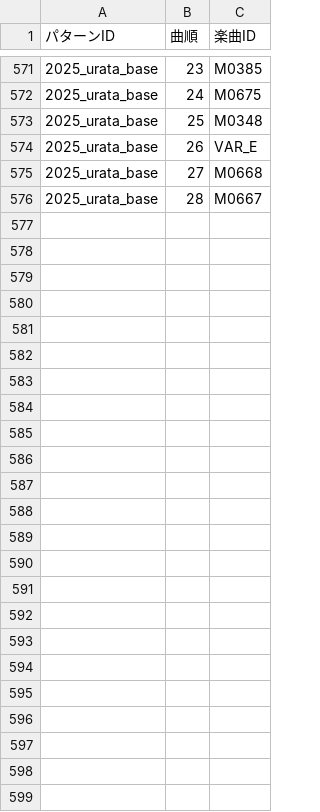
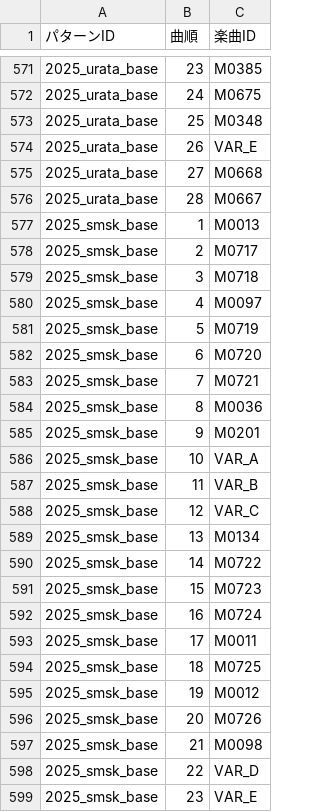
Before and after one commit to 0907-crew/usss_setlist, a CSV file: 浦島坂田船 現場まとめ - セトリパターン詳細.csv, drawn as a sheet; only a part is shown, gaps mark what is left out; the diff names each change by its address in the sheet, - before the commit and + after, or states it on an @@ line.

```diff
--- a/浦島坂田船 現場まとめ - セトリパターン詳細.csv
+++ b/浦島坂田船 現場まとめ - セトリパターン詳細.csv
+row 577: 2025_smsk_base | 1 | M0013
+row 578: 2025_smsk_base | 2 | M0717
+row 579: 2025_smsk_base | 3 | M0718
+row 580: 2025_smsk_base | 4 | M0097
+row 581: 2025_smsk_base | 5 | M0719
+row 582: 2025_smsk_base | 6 | M0720
+row 583: 2025_smsk_base | 7 | M0721
+row 584: 2025_smsk_base | 8 | M0036
+row 585: 2025_smsk_base | 9 | M0201
+row 586: 2025_smsk_base | 10 | VAR_A
+row 587: 2025_smsk_base | 11 | VAR_B
+row 588: 2025_smsk_base | 12 | VAR_C
+row 589: 2025_smsk_base | 13 | M0134
+row 590: 2025_smsk_base | 14 | M0722
+row 591: 2025_smsk_base | 15 | M0723
+row 592: 2025_smsk_base | 16 | M0724
+row 593: 2025_smsk_base | 17 | M0011
+row 594: 2025_smsk_base | 18 | M0725
+row 595: 2025_smsk_base | 19 | M0012
+row 596: 2025_smsk_base | 20 | M0726
+row 597: 2025_smsk_base | 21 | M0098
+row 598: 2025_smsk_base | 22 | VAR_D
+row 599: 2025_smsk_base | 23 | VAR_E
```
Also changed, not shown: 浦島坂田船 現場まとめ - セトリ割当シート.csv, 浦島坂田船 現場まとめ - 楽曲マスタ.csv, 1 other file.
